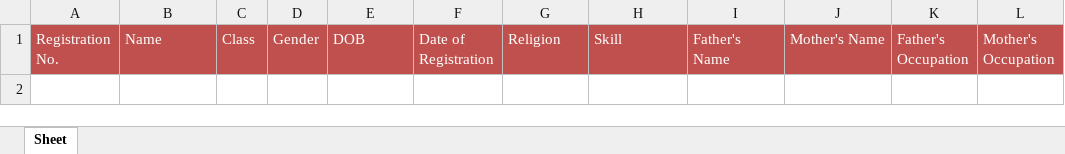
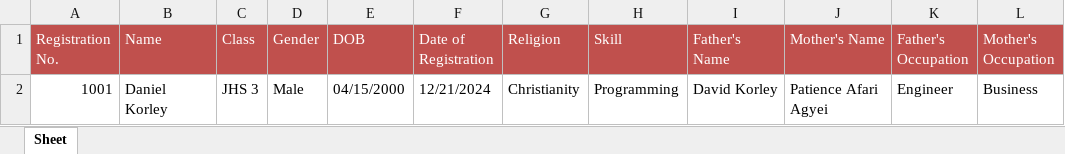
Before and after one commit to dkorley/Student-Management-System, an Excel workbook: student_data.xlsx, sheet Sheet, drawn as a sheet; values as stored, in another font and other column widths than the file's, no borders; the diff names each change by its address in the sheet, - before the commit and + after, or states it on an @@ line.

```diff
--- a/student_data.xlsx (sheet Sheet)
+++ b/student_data.xlsx (sheet Sheet)
+row 2: 1001 | Daniel Korley | JHS 3 | Male | 04/15/2000 | 12/21/2024 | Christianity | Programming | David Korley | Patience Afari Agyei | Engineer | Business
```
Also changed, not shown: 13 other files.
